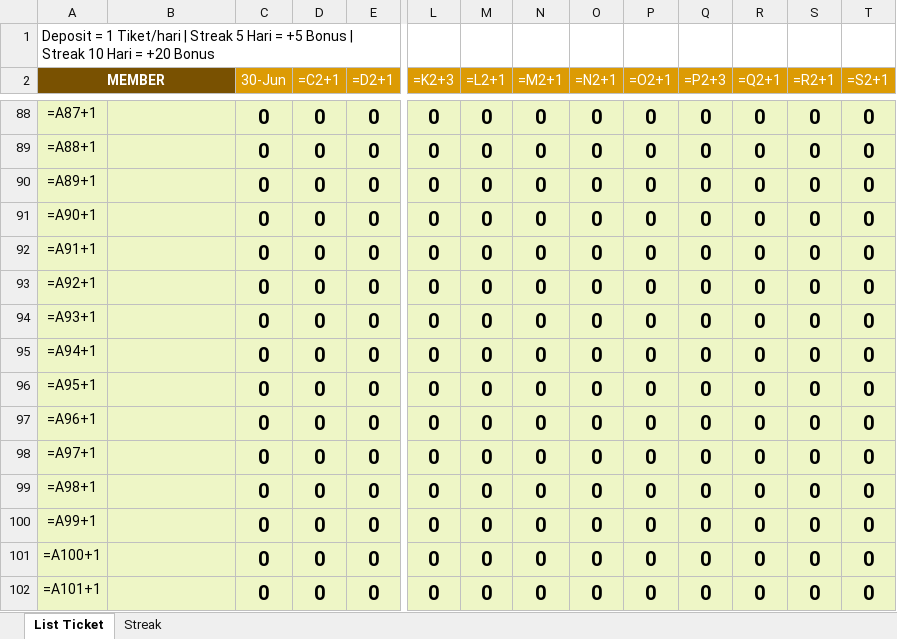
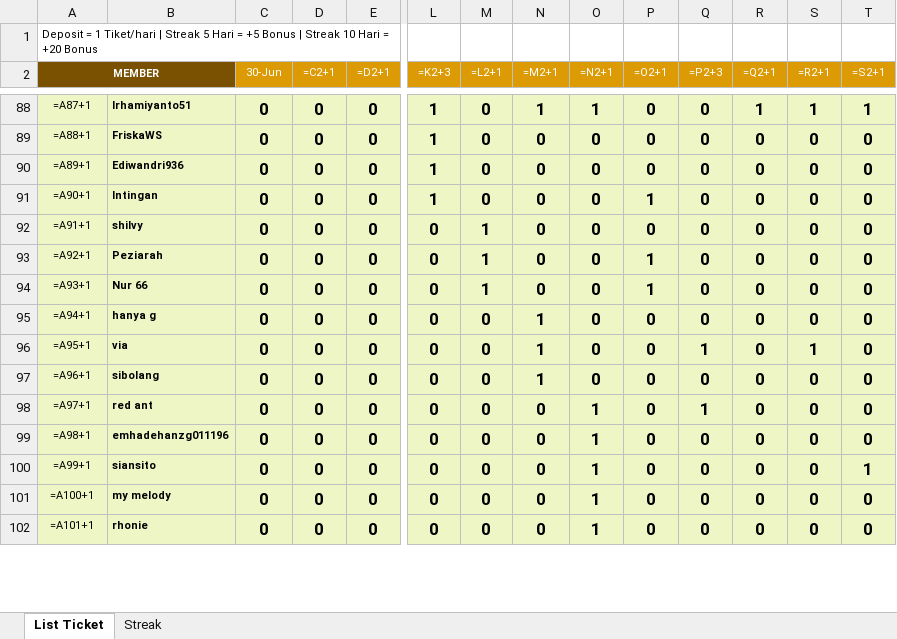
Before and after one commit to analystkael/tickettracker, an Excel workbook: TICKET_TRACKER.xlsx, sheet List Ticket, drawn as a sheet; only a part is shown, gaps mark what is left out; values as stored, in another font and other column widths than the file's, no borders; formulas without a stored value are shown as written; the diff covers the shown part only; the diff names each change by its address in the sheet, - before the commit and + after, or states it on an @@ line.

```diff
--- a/TICKET_TRACKER.xlsx (sheet List Ticket)
+++ b/TICKET_TRACKER.xlsx (sheet List Ticket)
@@ A1:A2 text size: smaller @@
@@ C2:T2 text size: smaller @@
@@ A88:A102 text size: smaller @@
-B88: (empty)
+B88: Irhamiyanto51
@@ C88:T102 text size: smaller @@
-L88:L91 (=K2+3): 0
+L88:L91 (=K2+3): 1
-N88 (=M2+1): 0
+N88 (=M2+1): 1
-O88 (=N2+1): 0
+O88 (=N2+1): 1
-R88 (=Q2+1): 0
+R88 (=Q2+1): 1
-S88 (=R2+1): 0
+S88 (=R2+1): 1
-T88 (=S2+1): 0
+T88 (=S2+1): 1
-B89: (empty)
+B89: FriskaWS
-B90: (empty)
+B90: Ediwandri936
-B91: (empty)
+B91: Intingan
-P91 (=O2+1): 0
+P91 (=O2+1): 1
-B92: (empty)
+B92: shilvy
-M92:M94 (=L2+1): 0
+M92:M94 (=L2+1): 1
-B93: (empty)
+B93: Peziarah
-P93:P94 (=O2+1): 0
+P93:P94 (=O2+1): 1
-B94: (empty)
+B94: Nur 66
-B95: (empty)
+B95: hanya g
-N95:N97 (=M2+1): 0
+N95:N97 (=M2+1): 1
-B96: (empty)
+B96: via
-Q96 (=P2+3): 0
+Q96 (=P2+3): 1
-S96 (=R2+1): 0
+S96 (=R2+1): 1
-B97: (empty)
+B97: sibolang
-B98: (empty)
+B98: red ant
-O98:O102 (=N2+1): 0
+O98:O102 (=N2+1): 1
-Q98 (=P2+3): 0
+Q98 (=P2+3): 1
-B99: (empty)
+B99: emhadehanzg011196
-B100: (empty)
+B100: siansito
-T100 (=S2+1): 0
+T100 (=S2+1): 1
-B101: (empty)
+B101: my melody
-B102: (empty)
+B102: rhonie
```
Also changed, not shown: 203 edited cells and cell formats elsewhere in this sheet, sheet Streak, TICKET TRACKER.xlsx.
